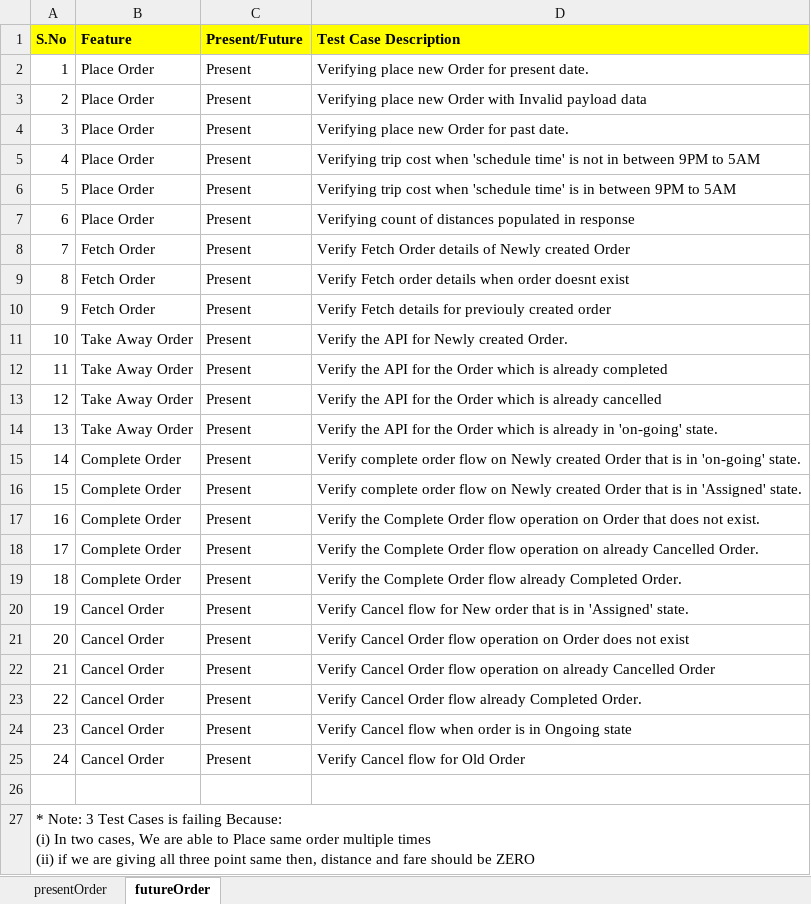
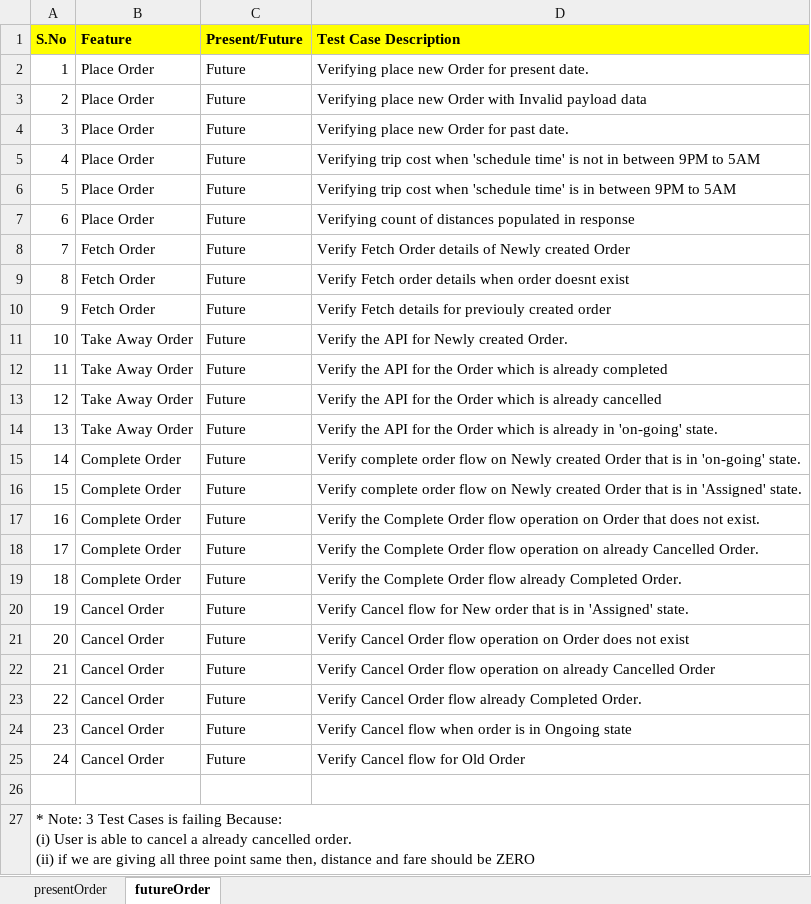
Before and after one commit to sanjeet7271/RestAPIProject, an Excel workbook: TestCases.xlsx, sheet futureOrder, drawn as a sheet; values as stored, in another font and other column widths than the file's, no borders; ↵ is a line break in a cell; the diff names each change by its address in the sheet, - before the commit and + after, or states it on an @@ line.

```diff
--- a/TestCases.xlsx (sheet futureOrder)
+++ b/TestCases.xlsx (sheet futureOrder)
-C2:C25 (Present/Future): Present
+C2:C25 (Present/Future): Future
-A27 (S.No): …Because: ↵ (i) In two cases, We are able to Place same order multiple times ↵ (ii) if…
+A27 (S.No): …Because: ↵ (i) User is able to cancel a already cancelled order. ↵ (ii) if…
```
Also changed, not shown: sheet presentOrder, 5 other files.
